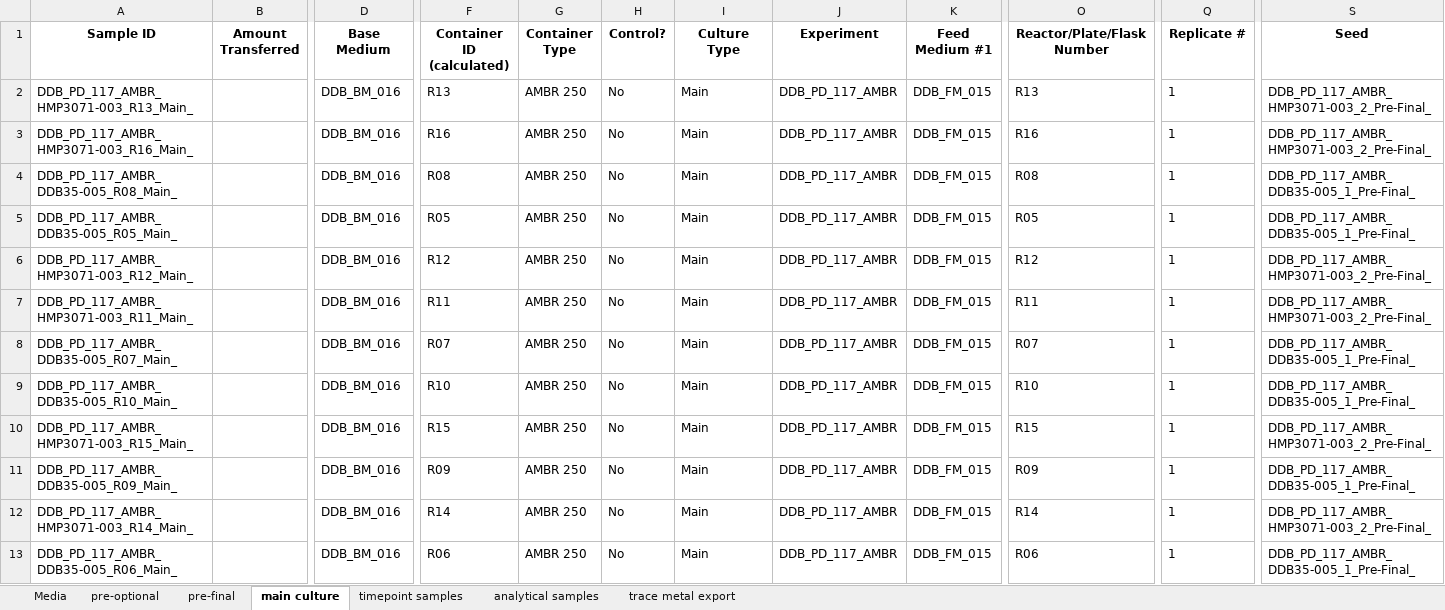
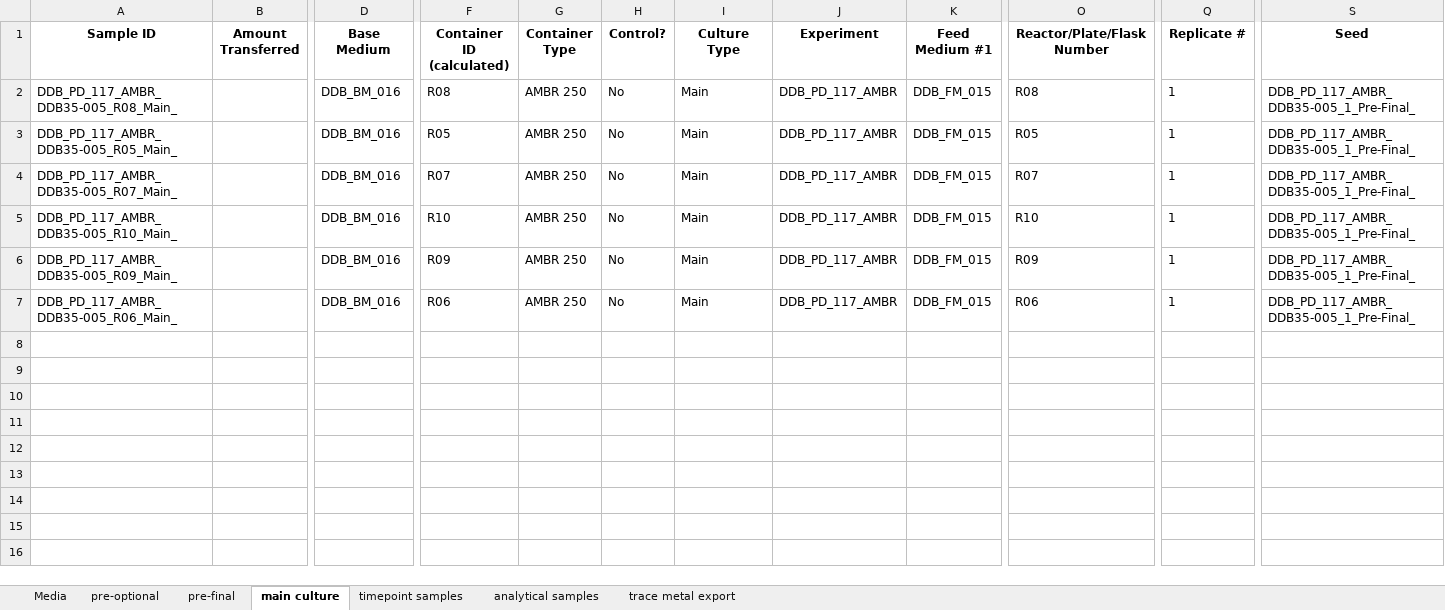
Before and after one commit to jonruh/Effects-of-glucose-oscillations-on-E.-coli, an Excel workbook: data/LIMS_data/DDB_PD_117_AMBR_LIMS.xlsx, sheet main culture, drawn as a sheet; only a part is shown, gaps mark what is left out; values as stored, in another font and other column widths than the file's, no borders; rows hold the shown columns only; the diff names each change by its address in the sheet, - before the commit and + after, or states it on an @@ line.

Commit message:
Update DDB_PD_117_AMBR_LIMS.xlsx

```diff
--- a/data/LIMS_data/DDB_PD_117_AMBR_LIMS.xlsx (sheet main culture)
+++ b/data/LIMS_data/DDB_PD_117_AMBR_LIMS.xlsx (sheet main culture)
-row 2: DDB_PD_117_AMBR_HMP3071-003_R13_Main_ |  | DDB_BM_016 | R13 | AMBR 250 | No | Main | DDB_PD_117_AMBR | DDB_FM_015 | R13 | 1 | DDB_PD_117_AMBR_HMP3071-003_2_Pre-Final_
-row 3: DDB_PD_117_AMBR_HMP3071-003_R16_Main_ |  | DDB_BM_016 | R16 | AMBR 250 | No | Main | DDB_PD_117_AMBR | DDB_FM_015 | R16 | 1 | DDB_PD_117_AMBR_HMP3071-003_2_Pre-Final_
-row 6: DDB_PD_117_AMBR_HMP3071-003_R12_Main_ |  | DDB_BM_016 | R12 | AMBR 250 | No | Main | DDB_PD_117_AMBR | DDB_FM_015 | R12 | 1 | DDB_PD_117_AMBR_HMP3071-003_2_Pre-Final_
-row 7: DDB_PD_117_AMBR_HMP3071-003_R11_Main_ |  | DDB_BM_016 | R11 | AMBR 250 | No | Main | DDB_PD_117_AMBR | DDB_FM_015 | R11 | 1 | DDB_PD_117_AMBR_HMP3071-003_2_Pre-Final_
-row 10: DDB_PD_117_AMBR_HMP3071-003_R15_Main_ |  | DDB_BM_016 | R15 | AMBR 250 | No | Main | DDB_PD_117_AMBR | DDB_FM_015 | R15 | 1 | DDB_PD_117_AMBR_HMP3071-003_2_Pre-Final_
-row 12: DDB_PD_117_AMBR_HMP3071-003_R14_Main_ |  | DDB_BM_016 | R14 | AMBR 250 | No | Main | DDB_PD_117_AMBR | DDB_FM_015 | R14 | 1 | DDB_PD_117_AMBR_HMP3071-003_2_Pre-Final_
```
Also changed, not shown: sheet analytical samples, sheet timepoint samples.
